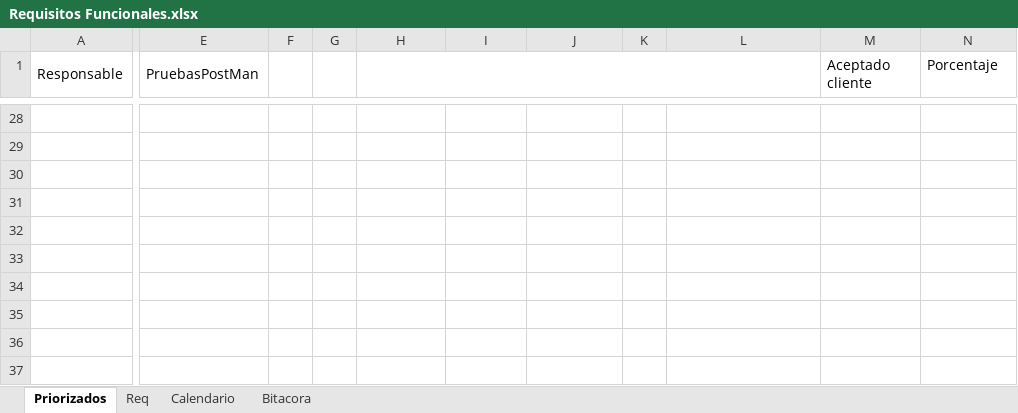
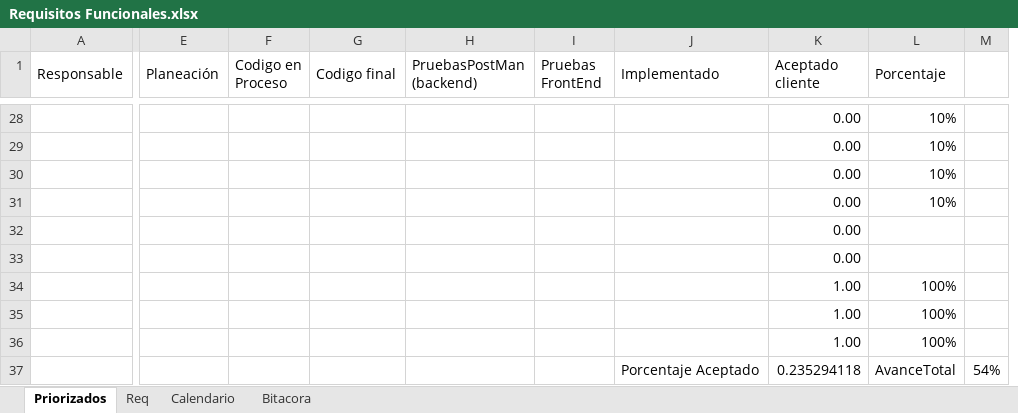
Before and after one commit to TheMindBreaker/DAW2020, an Excel workbook: Requisitos Funcionales.xlsx, sheet Priorizados, drawn as a sheet; only a part is shown, gaps mark what is left out; values as stored, in another font and other column widths than the file's, no cell formats; table styles not drawn; removed rows and columns are numbered as before the commit, all else as after; rows hold the shown columns only; the diff covers the shown part only; the diff names each change by its address in the sheet, - before the commit and + after, or states it on an @@ line.

```diff
--- a/Requisitos Funcionales.xlsx (sheet Priorizados)
+++ b/Requisitos Funcionales.xlsx (sheet Priorizados)
-column E (PruebasPostMan), empty
-column F, empty
-column G, empty
-column K, empty
+column H (PruebasPostMan (backend)), empty
+column I (Pruebas FrontEnd), empty
+column M, empty
-E1: (empty)
+E1: Planeación
-H1:L1 merged
+E1:E2 merged
-F1: (empty)
+F1: Codigo en Proceso
+F1:F2 merged
-G1: (empty)
+G1: Codigo final
+G1:G2 merged
-J1: (empty)
+J1: Implementado
+J1:J2 merged
+L1:L2 merged
-K28:K33 (Aceptado cliente): (empty)
+K28:K33 (Aceptado cliente): 0.00
-L28:L31 (Porcentaje): (empty)
+L28:L31 (Porcentaje): 10%
-K34:K35 (Aceptado cliente): (empty)
+K34:K35 (Aceptado cliente): 1.00
-L34:L35 (Porcentaje): (empty)
+L34:L35 (Porcentaje): 100%
-row 36: (empty)
+row 36:  |  |  |  |  |  |  | 1.00 | 100%
+row 37:  |  |  |  |  |  | Porcentaje Aceptado | 0.235294118 | AvanceTotal | 54%
```
Also changed, not shown: 55 edited cells elsewhere in this sheet, cell formats, Entrega 4/Pruebas/Requisitos Funcionales.xlsx.
